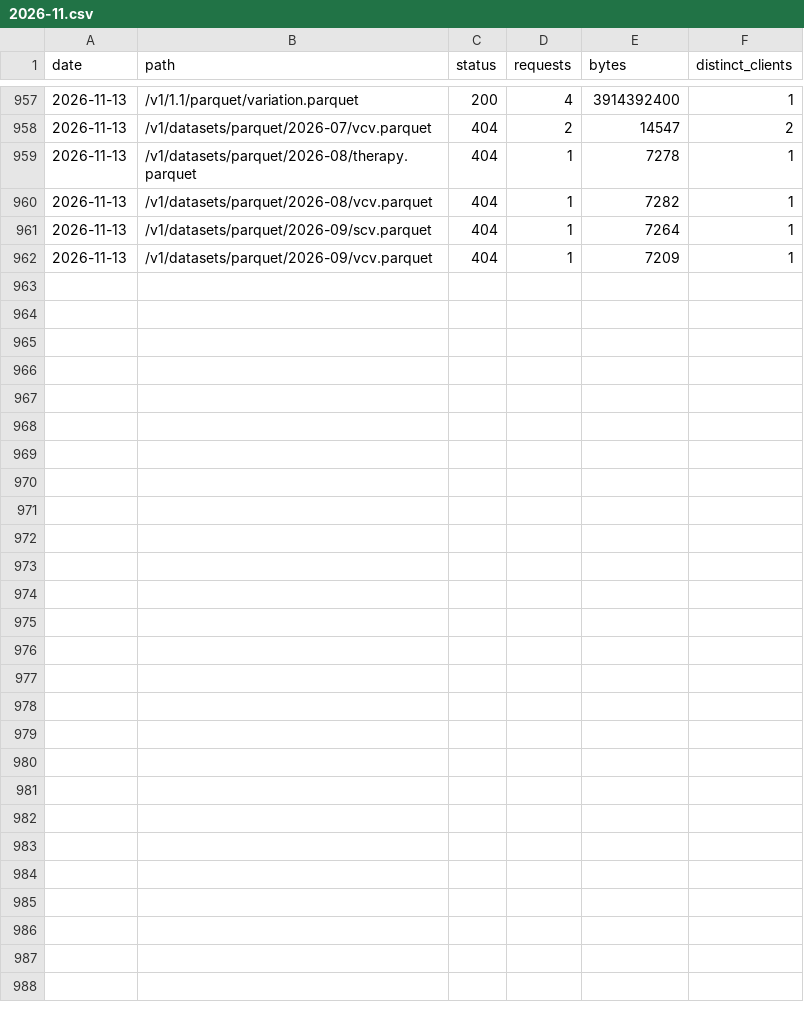
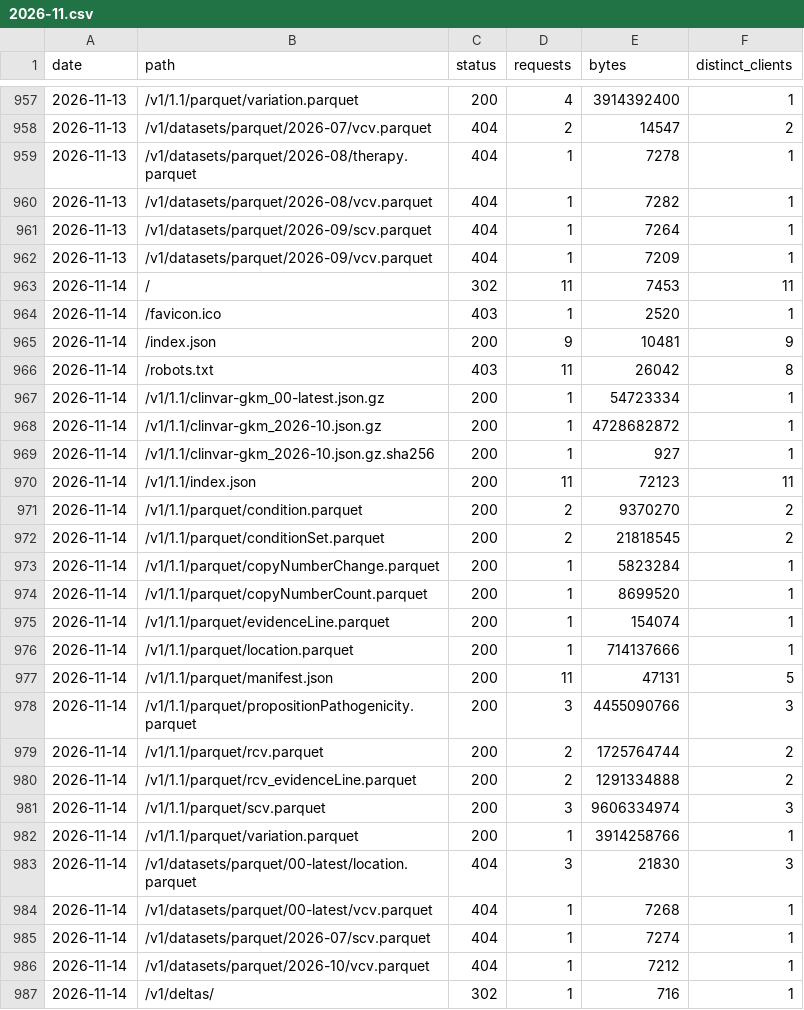
Before and after one commit to clingen-data-model/clinvar-gkm, a CSV file: stats/2026-11.csv, drawn as a sheet; only a part is shown, gaps mark what is left out.

```diff
--- a/stats/2026-11.csv
+++ b/stats/2026-11.csv
@@ -962 +962,26 @@ date,path,status,requests,bytes,distinct_clients
 "2026-11-13","/v1/datasets/parquet/2026-09/vcv.parquet",404,1,7209,1
+"2026-11-14","/",302,11,7453,11
+"2026-11-14","/favicon.ico",403,1,2520,1
+"2026-11-14","/index.json",200,9,10481,9
+"2026-11-14","/robots.txt",403,11,26042,8
+"2026-11-14","/v1/1.1/clinvar-gkm_00-latest.json.gz",200,1,54723334,1
+"2026-11-14","/v1/1.1/clinvar-gkm_2026-10.json.gz",200,1,4728682872,1
+"2026-11-14","/v1/1.1/clinvar-gkm_2026-10.json.gz.sha256",200,1,927,1
+"2026-11-14","/v1/1.1/index.json",200,11,72123,11
+"2026-11-14","/v1/1.1/parquet/condition.parquet",200,2,9370270,2
+"2026-11-14","/v1/1.1/parquet/conditionSet.parquet",200,2,21818545,2
+"2026-11-14","/v1/1.1/parquet/copyNumberChange.parquet",200,1,5823284,1
+"2026-11-14","/v1/1.1/parquet/copyNumberCount.parquet",200,1,8699520,1
+"2026-11-14","/v1/1.1/parquet/evidenceLine.parquet",200,1,154074,1
+"2026-11-14","/v1/1.1/parquet/location.parquet",200,1,714137666,1
+"2026-11-14","/v1/1.1/parquet/manifest.json",200,11,47131,5
+"2026-11-14","/v1/1.1/parquet/propositionPathogenicity.parquet",200,3,4455090766,3
+"2026-11-14","/v1/1.1/parquet/rcv.parquet",200,2,1725764744,2
+"2026-11-14","/v1/1.1/parquet/rcv_evidenceLine.parquet",200,2,1291334888,2
+"2026-11-14","/v1/1.1/parquet/scv.parquet",200,3,9606334974,3
+"2026-11-14","/v1/1.1/parquet/variation.parquet",200,1,3914258766,1
+"2026-11-14","/v1/datasets/parquet/00-latest/location.parquet",404,3,21830,3
+"2026-11-14","/v1/datasets/parquet/00-latest/vcv.parquet",404,1,7268,1
+"2026-11-14","/v1/datasets/parquet/2026-07/scv.parquet",404,1,7274,1
+"2026-11-14","/v1/datasets/parquet/2026-10/vcv.parquet",404,1,7212,1
+"2026-11-14","/v1/deltas/",302,1,716,1
```
